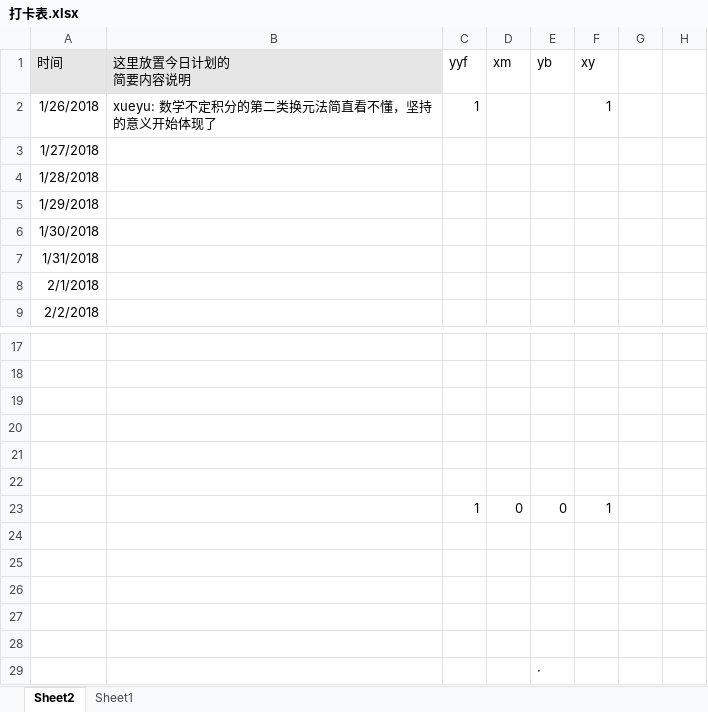
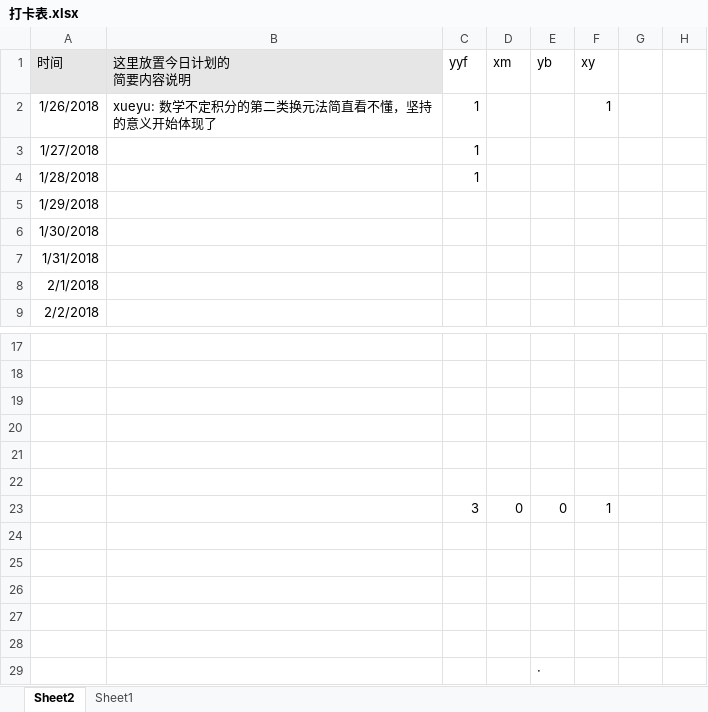
Before and after one commit to OOCC/PlanGIt, an Excel workbook: 打卡表.xlsx, sheet Sheet2, drawn as a sheet; only a part is shown, gaps mark what is left out; values as stored, in another font and other column widths than the file's, no borders; charts and pictures and table styles not drawn; 1 other sheet too large or unreadable and not compared; the diff names each change by its address in the sheet, - before the commit and + after, or states it on an @@ line.

Commit message:
打卡

```diff
--- a/打卡表.xlsx (sheet Sheet2)
+++ b/打卡表.xlsx (sheet Sheet2)
-C3:C4 (yyf): (empty)
+C3:C4 (yyf): 1
-C23 (yyf): 1
+C23 (yyf): 3
```
Also changed, not shown: formulas that keep their value, hidden cells, charts or pictures.
